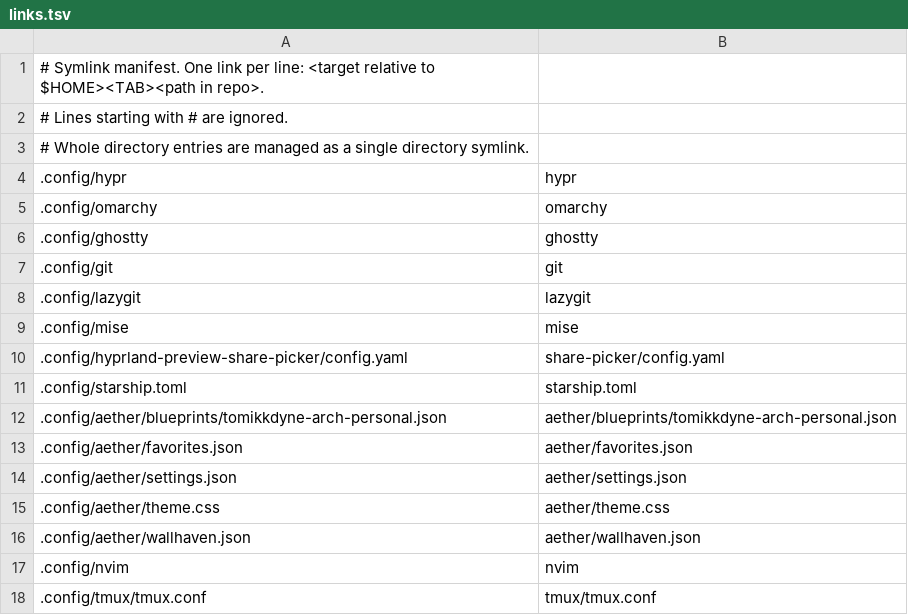
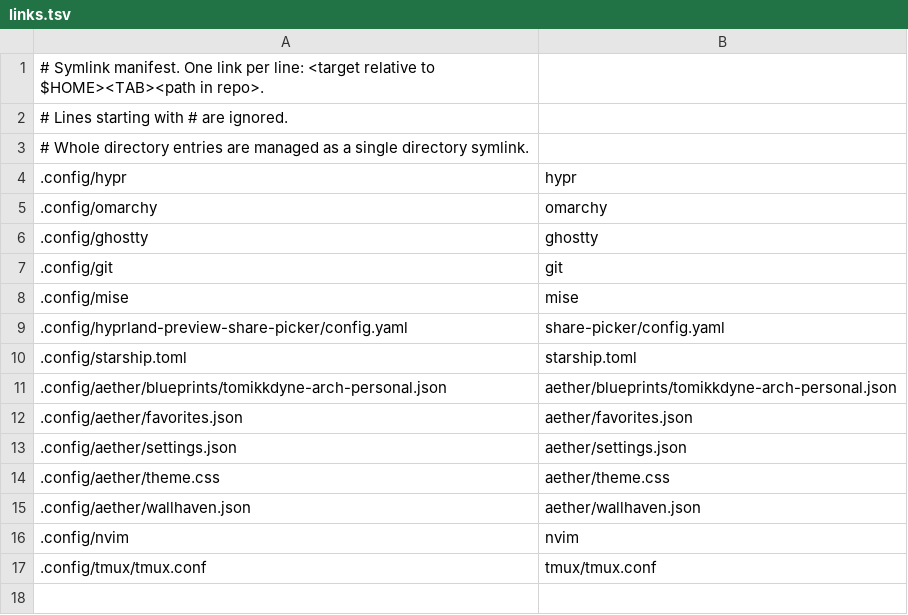
Before and after one commit to Tomas-Barhon/dotfiles, a TSV file: links.tsv, drawn as a sheet.

Commit message:
Prune unneeded files: drop stock samples, empty lazygit config, nvim template clutter
- Remove omarchy hook/themed .sample templates (only setup-agent.hook is live)
- Drop lazygit/ (config.yml was empty; lazygit auto-creates its own) incl. links.tsv entry
- Trim nvim/ to just init.lua + lua/config + lua/plugins (LazyVim template files removed)
- Untrack nvim/lazy-lock.json (rewritten on every plugin update)

```diff
--- a/links.tsv
+++ b/links.tsv
@@ -7,3 +7,2 @@
 .config/git	git
-.config/lazygit	lazygit
 .config/mise	mise
```
Also changed, not shown: 21 other files.
